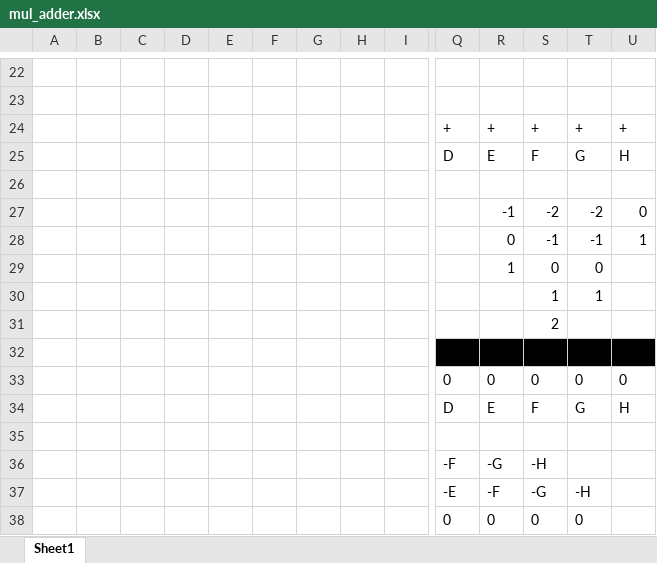
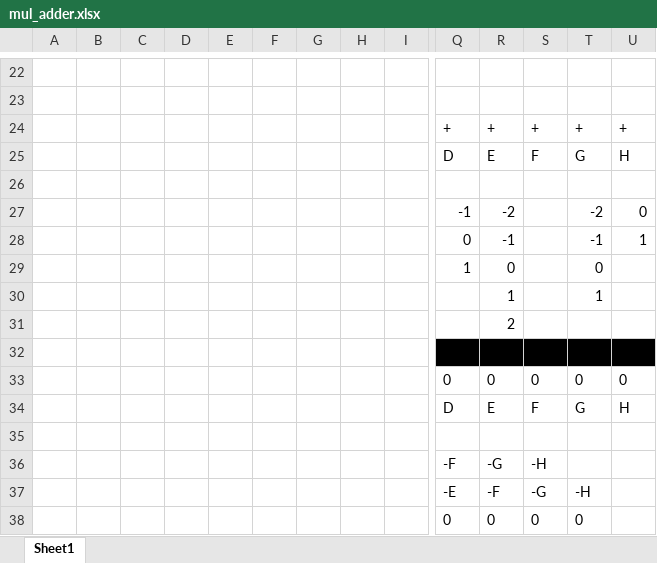
Before and after one commit to thousrm/universal_NPU-CNN_accelerator, an Excel workbook: mul_adder.xlsx, sheet Sheet1, drawn as a sheet; only a part is shown, gaps mark what is left out; values as stored, in another font and other column widths than the file's, no borders; removed rows and columns are numbered as before the commit, all else as after; rows hold the shown columns only; the diff covers the shown part only; the diff names each change by its address in the sheet, - before the commit and + after, or states it on an @@ line.

```diff
--- a/mul_adder.xlsx (sheet Sheet1)
+++ b/mul_adder.xlsx (sheet Sheet1)
-row 27:  |  |  |  |  |  |  |  |  |  | -1 | -2 | -2 | 0
-row 28:  |  |  |  |  |  |  |  |  |  | 0 | -1 | -1 | 1
-row 29:  |  |  |  |  |  |  |  |  |  | 1 | 0 | 0
-row 30:  |  |  |  |  |  |  |  |  |  |  | 1 | 1
-row 31:  |  |  |  |  |  |  |  |  |  |  | 2
+row 27:  |  |  |  |  |  |  |  |  | -1 | -2 |  | -2 | 0
+row 28:  |  |  |  |  |  |  |  |  | 0 | -1 |  | -1 | 1
+row 29:  |  |  |  |  |  |  |  |  | 1 | 0 |  | 0
+row 30:  |  |  |  |  |  |  |  |  |  | 1 |  | 1
+row 31:  |  |  |  |  |  |  |  |  |  | 2
```
Also changed, not shown: 11 added rows, 8 removed rows, 13 edited cells and cell formats elsewhere in this sheet, 13 other files.
